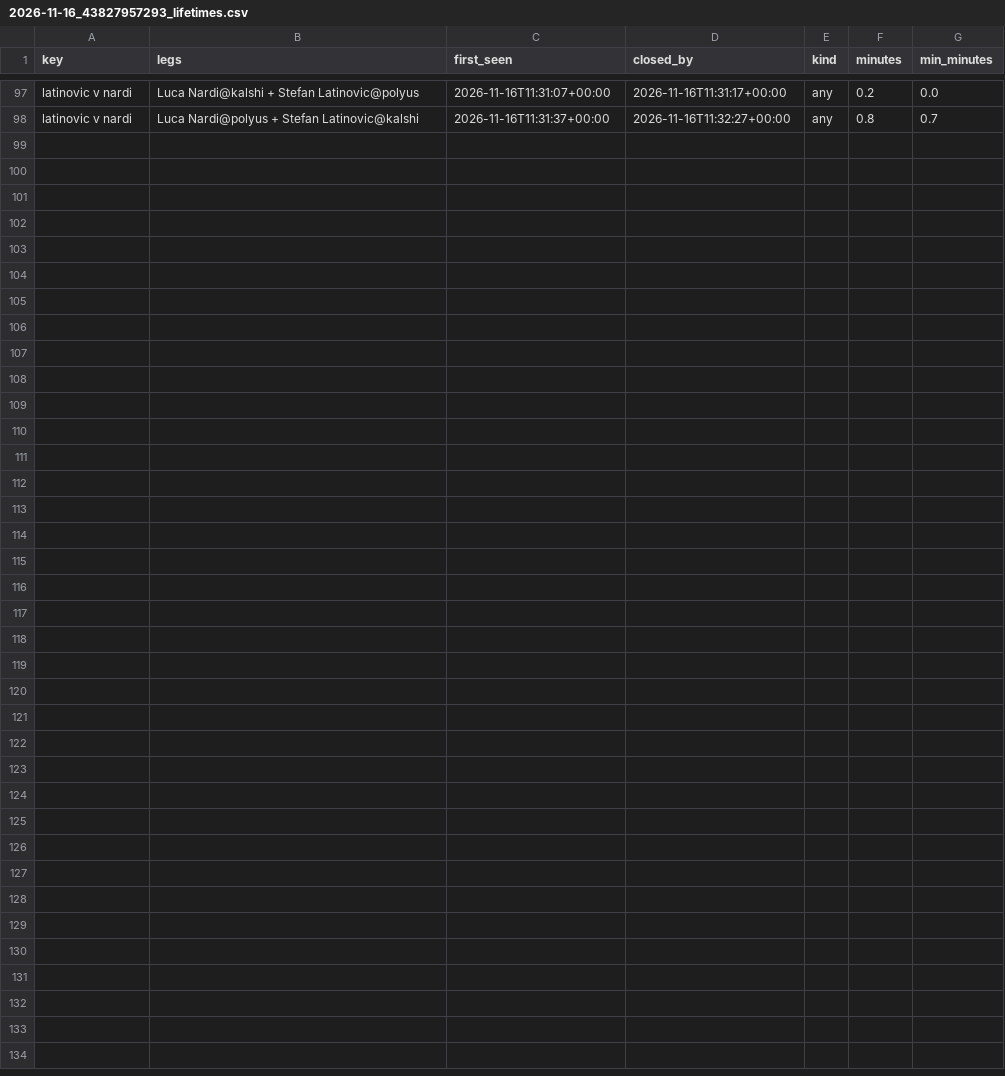
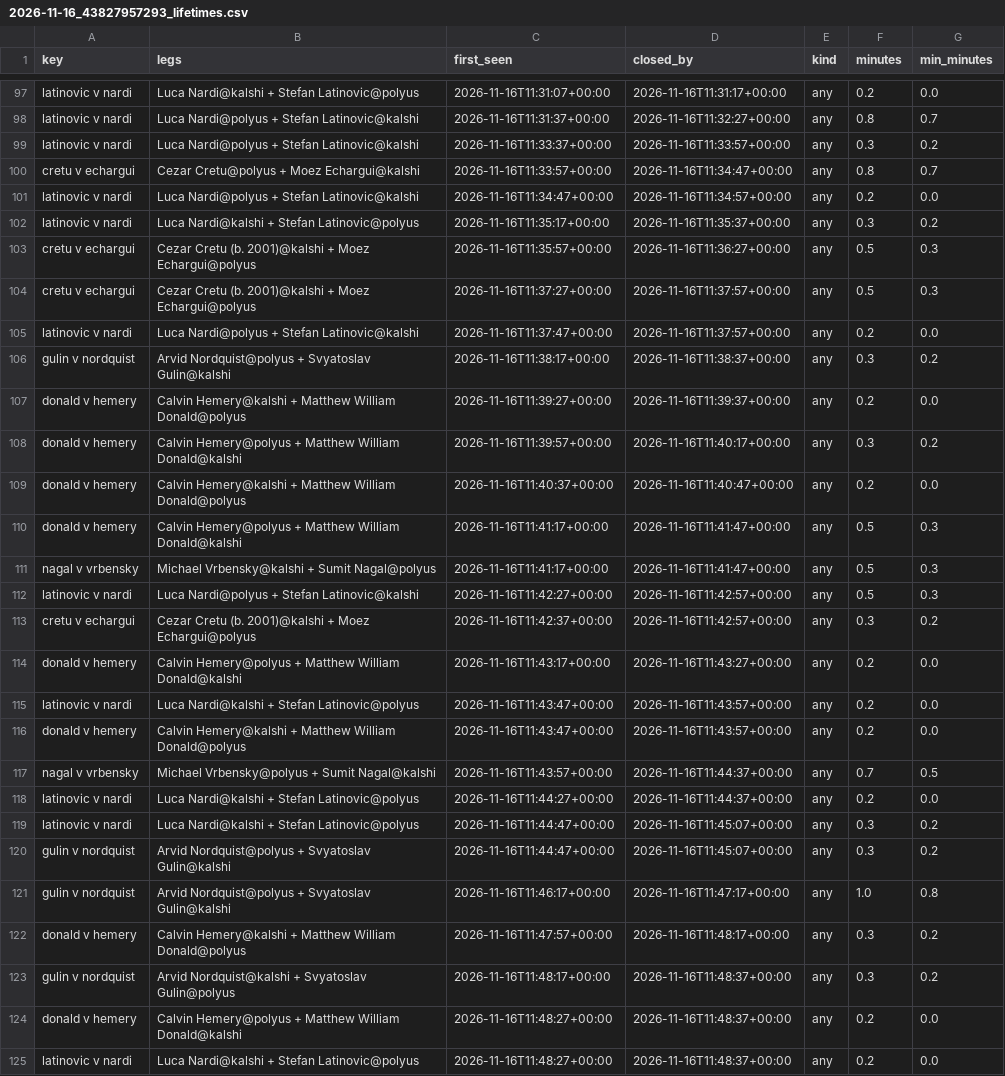
Before and after one commit to remick2/tennis-model, a CSV file: data/arbscan/2026-11-16_43827957293_lifetimes.csv, drawn as a sheet; only a part is shown, gaps mark what is left out; the diff names each change by its address in the sheet, - before the commit and + after, or states it on an @@ line.

```diff
--- a/data/arbscan/2026-11-16_43827957293_lifetimes.csv
+++ b/data/arbscan/2026-11-16_43827957293_lifetimes.csv
+row 99: latinovic v nardi | Luca Nardi@polyus + Stefan Latinovic@kalshi | 2026-11-16T11:33:37+00:00 | 2026-11-16T11:33:57+00:00 | any | 0.3 | 0.2
+row 100: cretu v echargui | Cezar Cretu@polyus + Moez Echargui@kalshi | 2026-11-16T11:33:57+00:00 | 2026-11-16T11:34:47+00:00 | any | 0.8 | 0.7
+row 101: latinovic v nardi | Luca Nardi@polyus + Stefan Latinovic@kalshi | 2026-11-16T11:34:47+00:00 | 2026-11-16T11:34:57+00:00 | any | 0.2 | 0.0
+row 102: latinovic v nardi | Luca Nardi@kalshi + Stefan Latinovic@polyus | 2026-11-16T11:35:17+00:00 | 2026-11-16T11:35:37+00:00 | any | 0.3 | 0.2
+row 103: cretu v echargui | Cezar Cretu (b. 2001)@kalshi + Moez Echargui@polyus | 2026-11-16T11:35:57+00:00 | 2026-11-16T11:36:27+00:00 | any | 0.5 | 0.3
+row 104: cretu v echargui | Cezar Cretu (b. 2001)@kalshi + Moez Echargui@polyus | 2026-11-16T11:37:27+00:00 | 2026-11-16T11:37:57+00:00 | any | 0.5 | 0.3
+row 105: latinovic v nardi | Luca Nardi@polyus + Stefan Latinovic@kalshi | 2026-11-16T11:37:47+00:00 | 2026-11-16T11:37:57+00:00 | any | 0.2 | 0.0
+row 106: gulin v nordquist | Arvid Nordquist@polyus + Svyatoslav Gulin@kalshi | 2026-11-16T11:38:17+00:00 | 2026-11-16T11:38:37+00:00 | any | 0.3 | 0.2
+row 107: donald v hemery | Calvin Hemery@kalshi + Matthew William Donald@polyus | 2026-11-16T11:39:27+00:00 | 2026-11-16T11:39:37+00:00 | any | 0.2 | 0.0
+row 108: donald v hemery | Calvin Hemery@polyus + Matthew William Donald@kalshi | 2026-11-16T11:39:57+00:00 | 2026-11-16T11:40:17+00:00 | any | 0.3 | 0.2
+row 109: donald v hemery | Calvin Hemery@kalshi + Matthew William Donald@polyus | 2026-11-16T11:40:37+00:00 | 2026-11-16T11:40:47+00:00 | any | 0.2 | 0.0
+row 110: donald v hemery | Calvin Hemery@polyus + Matthew William Donald@kalshi | 2026-11-16T11:41:17+00:00 | 2026-11-16T11:41:47+00:00 | any | 0.5 | 0.3
+row 111: nagal v vrbensky | Michael Vrbensky@kalshi + Sumit Nagal@polyus | 2026-11-16T11:41:17+00:00 | 2026-11-16T11:41:47+00:00 | any | 0.5 | 0.3
+row 112: latinovic v nardi | Luca Nardi@polyus + Stefan Latinovic@kalshi | 2026-11-16T11:42:27+00:00 | 2026-11-16T11:42:57+00:00 | any | 0.5 | 0.3
+row 113: cretu v echargui | Cezar Cretu (b. 2001)@kalshi + Moez Echargui@polyus | 2026-11-16T11:42:37+00:00 | 2026-11-16T11:42:57+00:00 | any | 0.3 | 0.2
+row 114: donald v hemery | Calvin Hemery@polyus + Matthew William Donald@kalshi | 2026-11-16T11:43:17+00:00 | 2026-11-16T11:43:27+00:00 | any | 0.2 | 0.0
+row 115: latinovic v nardi | Luca Nardi@kalshi + Stefan Latinovic@polyus | 2026-11-16T11:43:47+00:00 | 2026-11-16T11:43:57+00:00 | any | 0.2 | 0.0
+row 116: donald v hemery | Calvin Hemery@kalshi + Matthew William Donald@polyus | 2026-11-16T11:43:47+00:00 | 2026-11-16T11:43:57+00:00 | any | 0.2 | 0.0
+row 117: nagal v vrbensky | Michael Vrbensky@polyus + Sumit Nagal@kalshi | 2026-11-16T11:43:57+00:00 | 2026-11-16T11:44:37+00:00 | any | 0.7 | 0.5
+row 118: latinovic v nardi | Luca Nardi@kalshi + Stefan Latinovic@polyus | 2026-11-16T11:44:27+00:00 | 2026-11-16T11:44:37+00:00 | any | 0.2 | 0.0
+row 119: latinovic v nardi | Luca Nardi@kalshi + Stefan Latinovic@polyus | 2026-11-16T11:44:47+00:00 | 2026-11-16T11:45:07+00:00 | any | 0.3 | 0.2
+row 120: gulin v nordquist | Arvid Nordquist@polyus + Svyatoslav Gulin@kalshi | 2026-11-16T11:44:47+00:00 | 2026-11-16T11:45:07+00:00 | any | 0.3 | 0.2
+row 121: gulin v nordquist | Arvid Nordquist@polyus + Svyatoslav Gulin@kalshi | 2026-11-16T11:46:17+00:00 | 2026-11-16T11:47:17+00:00 | any | 1.0 | 0.8
+row 122: donald v hemery | Calvin Hemery@kalshi + Matthew William Donald@polyus | 2026-11-16T11:47:57+00:00 | 2026-11-16T11:48:17+00:00 | any | 0.3 | 0.2
+row 123: gulin v nordquist | Arvid Nordquist@kalshi + Svyatoslav Gulin@polyus | 2026-11-16T11:48:17+00:00 | 2026-11-16T11:48:37+00:00 | any | 0.3 | 0.2
+row 124: donald v hemery | Calvin Hemery@polyus + Matthew William Donald@kalshi | 2026-11-16T11:48:27+00:00 | 2026-11-16T11:48:37+00:00 | any | 0.2 | 0.0
+row 125: latinovic v nardi | Luca Nardi@kalshi + Stefan Latinovic@polyus | 2026-11-16T11:48:27+00:00 | 2026-11-16T11:48:37+00:00 | any | 0.2 | 0.0
```
Also changed, not shown: 2 other files.
